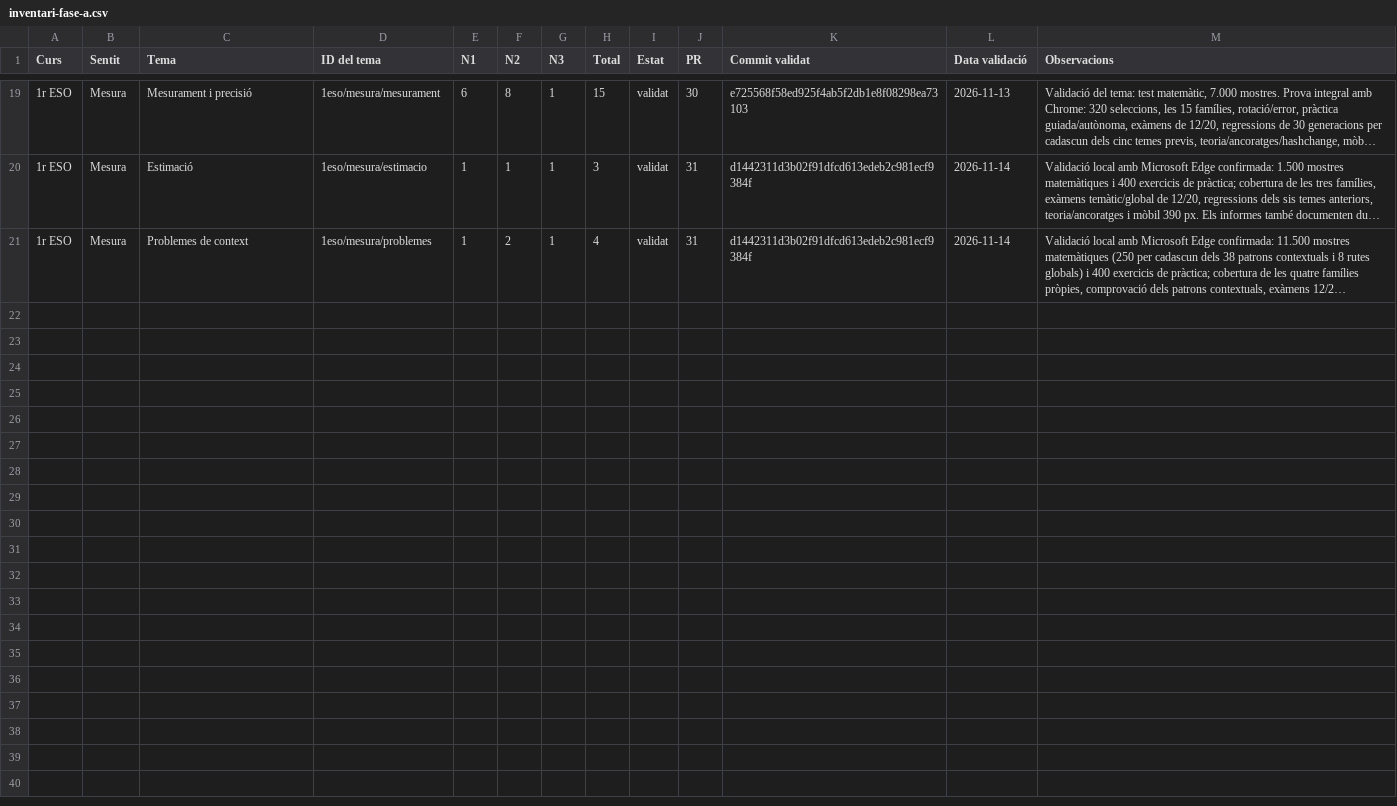
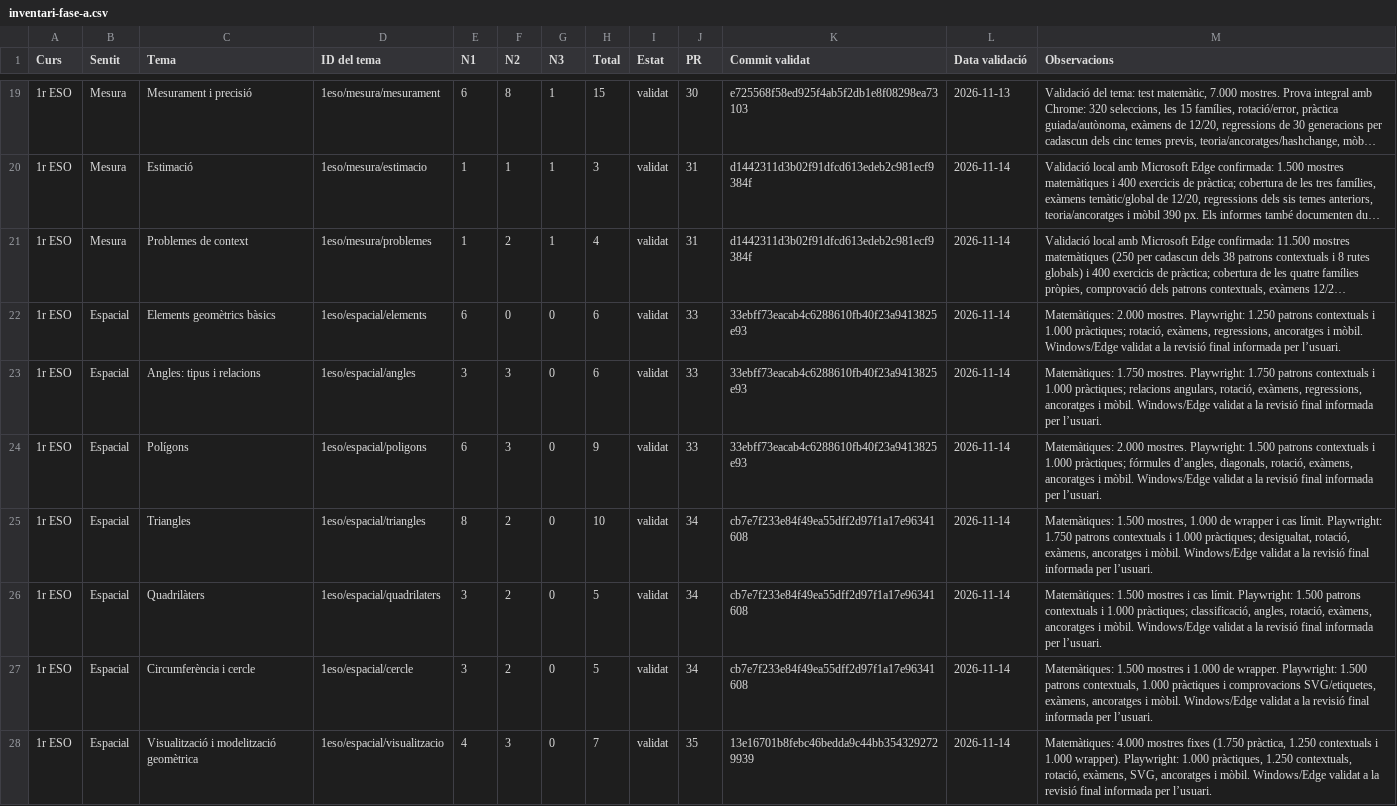
Before and after one commit to srigual-png/mates-interactives, a CSV file: docs/auditoria/inventari-fase-a.csv, drawn as a sheet; only a part is shown, gaps mark what is left out; long unchanged cells end in …; the diff names each change by its address in the sheet, - before the commit and + after, or states it on an @@ line.

```diff
--- a/docs/auditoria/inventari-fase-a.csv
+++ b/docs/auditoria/inventari-fase-a.csv
+row 22: 1r ESO | Espacial | Elements geomètrics bàsics | 1eso/espacial/elements | 6 | 0 | 0 | 6 | validat | 33 | 33ebff73eacab4c6288610fb40f23a9413825e93 | 2026-11-14 | Matemàtiques: 2.000 mostres. Playwright: 1.250 patrons contextuals i 1.000 pràctiques; rotació, exàmens, regressions, ancoratges i mòbil. Windows/Edge validat a la revisió final informada per l’usuari.
+row 23: 1r ESO | Espacial | Angles: tipus i relacions | 1eso/espacial/angles | 3 | 3 | 0 | 6 | validat | 33 | 33ebff73eacab4c6288610fb40f23a9413825e93 | 2026-11-14 | Matemàtiques: 1.750 mostres. Playwright: 1.750 patrons contextuals i 1.000 pràctiques; relacions angulars, rotació, exàmens, regressions, ancoratges i mòbil. Windows/Edge validat a la revisió final informada per l’usuari.
+row 24: 1r ESO | Espacial | Polígons | 1eso/espacial/poligons | 6 | 3 | 0 | 9 | validat | 33 | 33ebff73eacab4c6288610fb40f23a9413825e93 | 2026-11-14 | Matemàtiques: 2.000 mostres. Playwright: 1.500 patrons contextuals i 1.000 pràctiques; fórmules d’angles, diagonals, rotació, exàmens, ancoratges i mòbil. Windows/Edge validat a la revisió final informada per l’usuari.
+row 25: 1r ESO | Espacial | Triangles | 1eso/espacial/triangles | 8 | 2 | 0 | 10 | validat | 34 | cb7e7f233e84f49ea55dff2d97f1a17e96341608 | 2026-11-14 | Matemàtiques: 1.500 mostres, 1.000 de wrapper i cas límit. Playwright: 1.750 patrons contextuals i 1.000 pràctiques; desigualtat, rotació, exàmens, ancoratges i mòbil. Windows/Edge validat a la revisió final informada per l’usuari.
+row 26: 1r ESO | Espacial | Quadrilàters | 1eso/espacial/quadrilaters | 3 | 2 | 0 | 5 | validat | 34 | cb7e7f233e84f49ea55dff2d97f1a17e96341608 | 2026-11-14 | Matemàtiques: 1.500 mostres i cas límit. Playwright: 1.500 patrons contextuals i 1.000 pràctiques; classificació, angles, rotació, exàmens, ancoratges i mòbil. Windows/Edge validat a la revisió final informada per l’usuari.
+row 27: 1r ESO | Espacial | Circumferència i cercle | 1eso/espacial/cercle | 3 | 2 | 0 | 5 | validat | 34 | cb7e7f233e84f49ea55dff2d97f1a17e96341608 | 2026-11-14 | Matemàtiques: 1.500 mostres i 1.000 de wrapper. Playwright: 1.500 patrons contextuals, 1.000 pràctiques i comprovacions SVG/etiquetes, exàmens, ancoratges i mòbil. Windows/Edge validat a la revisió final informada per l’usuari.
+row 28: 1r ESO | Espacial | Visualització i modelització geomètrica | 1eso/espacial/visualitzacio | 4 | 3 | 0 | 7 | validat | 35 | 13e16701b8febc46bedda9c44bb3543292729939 | 2026-11-14 | Matemàtiques: 4.000 mostres fixes (1.750 pràctica, 1.250 contextuals i 1.000 wrapper). Playwright: 1.000 pràctiques, 1.250 contextuals, rotació, exàmens, SVG, ancoratges i mòbil. Windows/Edge validat a la revisió final informada per l’usuari.
```
Also changed, not shown: 1 other file.
